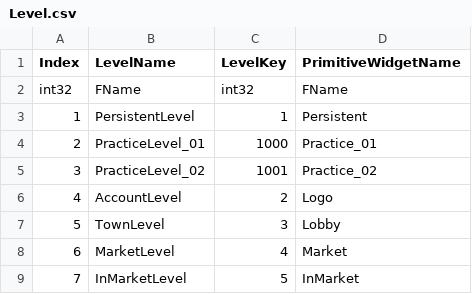
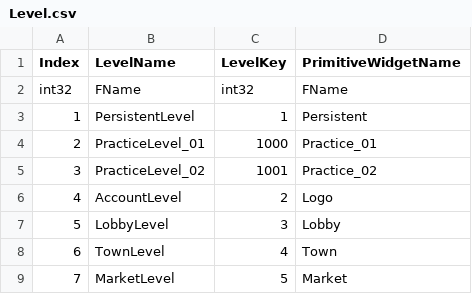
Before and after one commit to YONG-seob-lee/ProjectMS, a CSV file: Content/TableData/Level.csv, drawn as a sheet.

Commit message:
[이용섭] Fixed - [SceneChange] Lobby - Town - Market 관련 네이밍 개선, 위젯 추가
Add - [GeneralWidget] 기본 인터페이스 위젯 추가.

```diff
--- a/Content/TableData/Level.csv
+++ b/Content/TableData/Level.csv
@@ -6,4 +6,4 @@ int32,FName,int32,FName
 4,AccountLevel,2,Logo
-5,TownLevel,3,Lobby
-6,MarketLevel,4,Market
-7,InMarketLevel,5,InMarket
+5,LobbyLevel,3,Lobby
+6,TownLevel,4,Town
+7,MarketLevel,5,Market
```
Also changed, not shown: Content/TableData/BasePath_BP_File.csv, Content/TableData/BasePath_Directory.csv, 49 other files.
